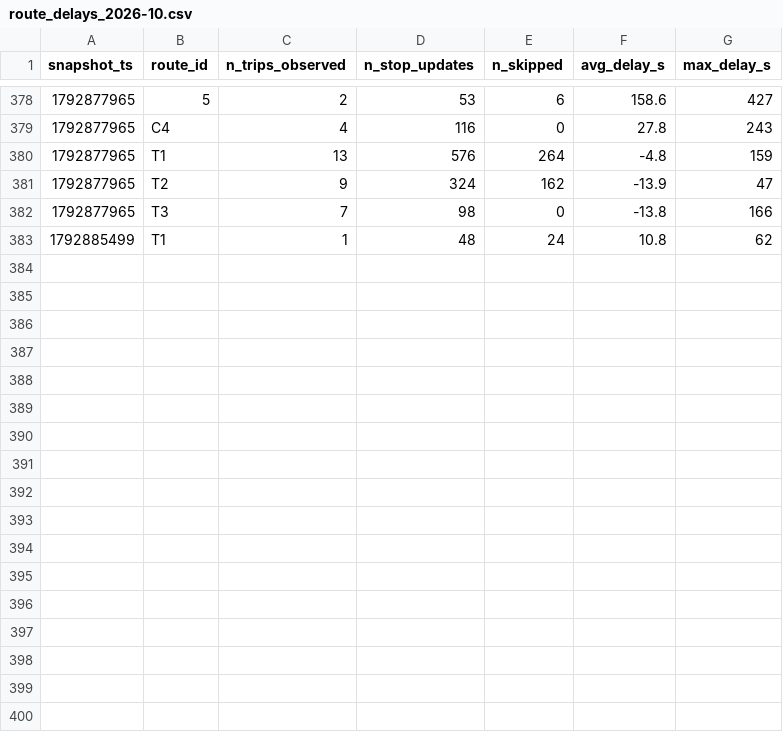
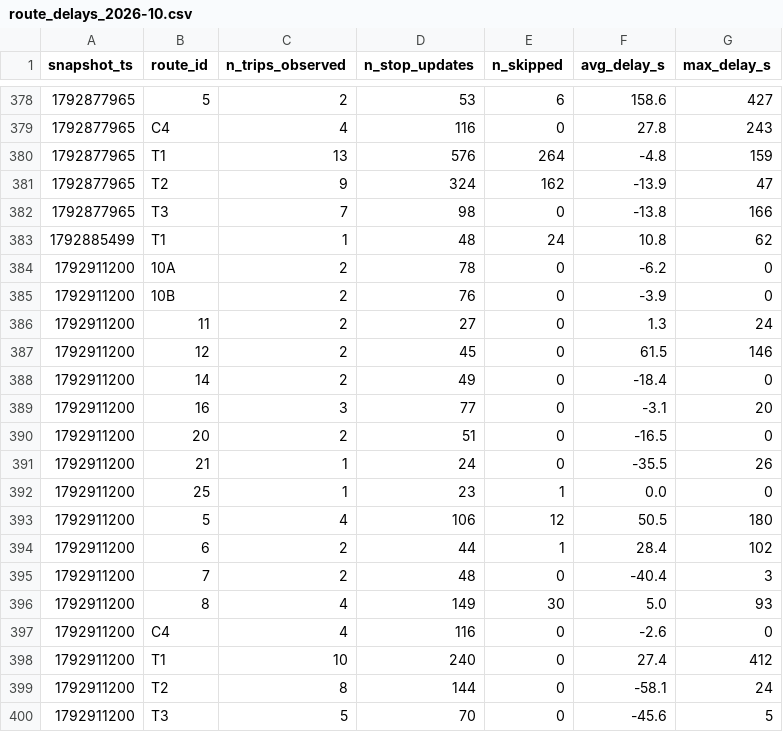
Before and after one commit to Business-Intelligence-26/smart-mobility-lemans, a CSV file: data/history/route_delays_2026-10.csv, drawn as a sheet; only a part is shown, gaps mark what is left out.

```diff
--- a/data/history/route_delays_2026-10.csv
+++ b/data/history/route_delays_2026-10.csv
@@ -383 +383,18 @@ snapshot_ts,route_id,n_trips_observed,n_stop_updates,n_skipped,avg_delay_s,max_d
 1792885499,T1,1,48,24,10.8,62
+1792911200,10A,2,78,0,-6.2,0
+1792911200,10B,2,76,0,-3.9,0
+1792911200,11,2,27,0,1.3,24
+1792911200,12,2,45,0,61.5,146
+1792911200,14,2,49,0,-18.4,0
+1792911200,16,3,77,0,-3.1,20
+1792911200,20,2,51,0,-16.5,0
+1792911200,21,1,24,0,-35.5,26
+1792911200,25,1,23,1,0.0,0
+1792911200,5,4,106,12,50.5,180
+1792911200,6,2,44,1,28.4,102
+1792911200,7,2,48,0,-40.4,3
+1792911200,8,4,149,30,5.0,93
+1792911200,C4,4,116,0,-2.6,0
+1792911200,T1,10,240,0,27.4,412
+1792911200,T2,8,144,0,-58.1,24
+1792911200,T3,5,70,0,-45.6,5
```
Also changed, not shown: 1 other file.
